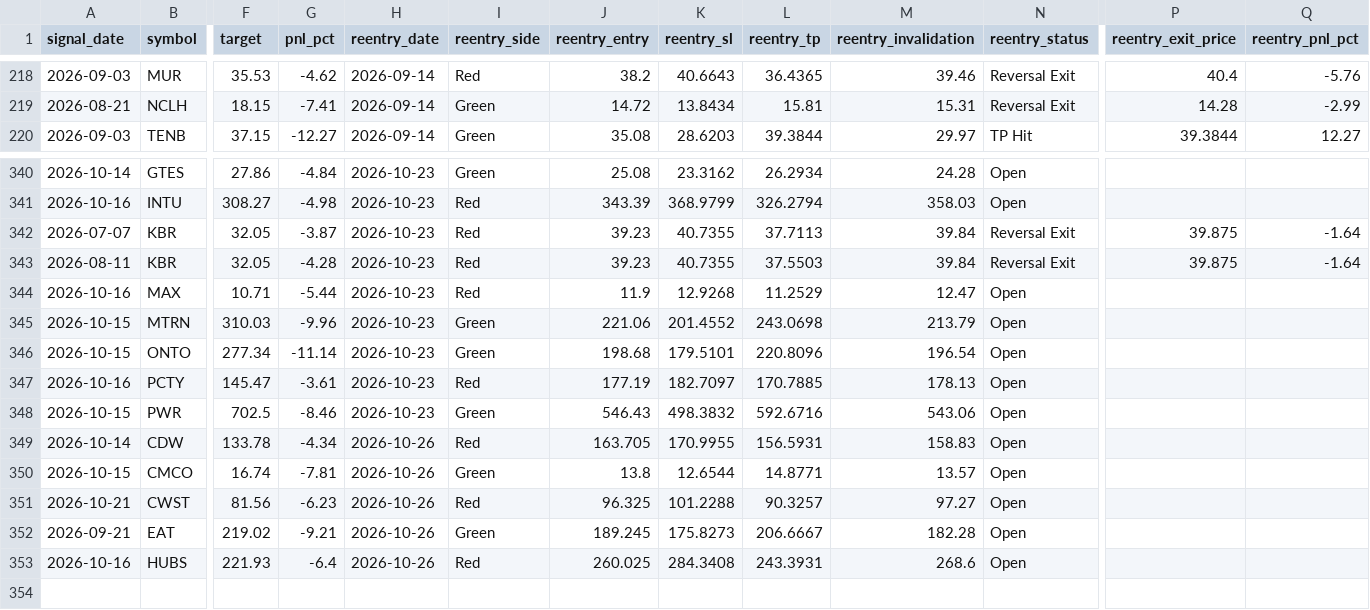
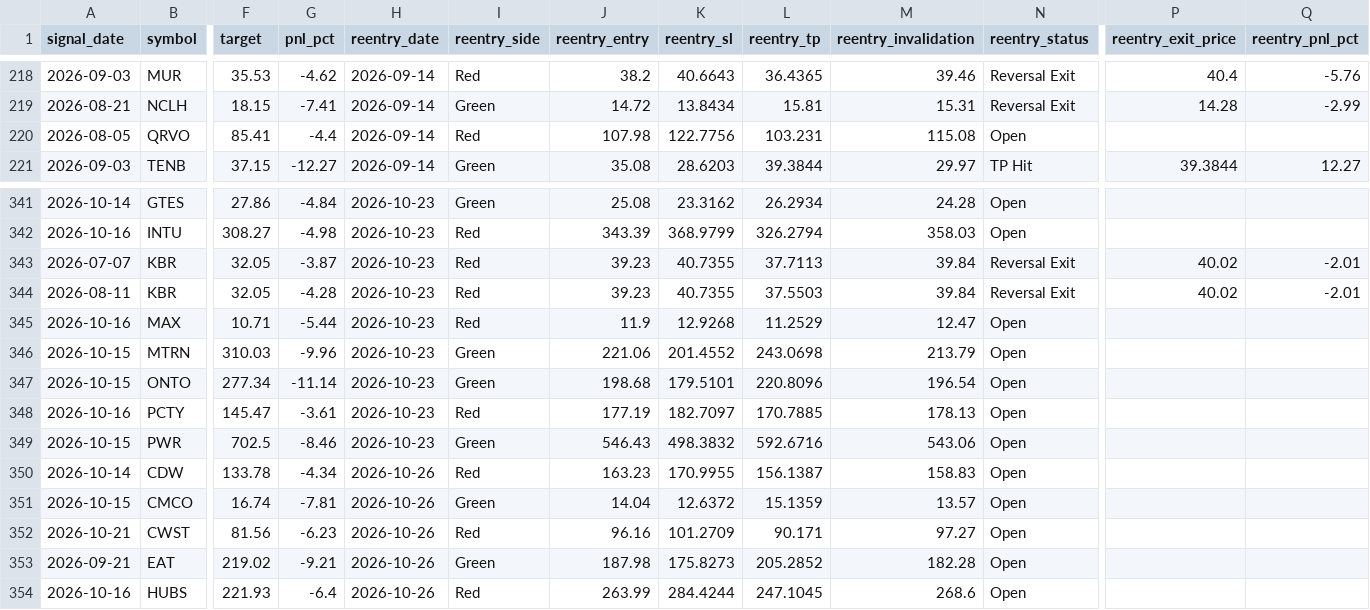
Before and after one commit to faizjio7011-code/checking-trade-signals, a CSV file: report/reentry.csv, drawn as a sheet; only a part is shown, gaps mark what is left out; addresses are those after the commit; rows hold the shown columns only; the diff names each change by its address in the sheet, - before the commit and + after, or states it on an @@ line.

```diff
--- a/report/reentry.csv
+++ b/report/reentry.csv
+row 220: 2026-08-05 | QRVO | 85.41 | -4.4 | 2026-09-14 | Red | 107.98 | 122.7756 | 103.231 | 115.08 | Open
-P343:P344 (reentry_exit_price): 39.875
+P343:P344 (reentry_exit_price): 40.02
-Q343:Q344 (reentry_pnl_pct): -1.64
+Q343:Q344 (reentry_pnl_pct): -2.01
-J350 (reentry_entry): 163.705
+J350 (reentry_entry): 163.23
-L350 (reentry_tp): 156.5931
+L350 (reentry_tp): 156.1387
-J351 (reentry_entry): 13.8
+J351 (reentry_entry): 14.04
-K351 (reentry_sl): 12.6544
+K351 (reentry_sl): 12.6372
-L351 (reentry_tp): 14.8771
+L351 (reentry_tp): 15.1359
-J352 (reentry_entry): 96.325
+J352 (reentry_entry): 96.16
-K352 (reentry_sl): 101.2288
+K352 (reentry_sl): 101.2709
-L352 (reentry_tp): 90.3257
+L352 (reentry_tp): 90.171
-J353 (reentry_entry): 189.245
+J353 (reentry_entry): 187.98
-L353 (reentry_tp): 206.6667
+L353 (reentry_tp): 205.2852
-J354 (reentry_entry): 260.025
+J354 (reentry_entry): 263.99
-K354 (reentry_sl): 284.3408
+K354 (reentry_sl): 284.4244
-L354 (reentry_tp): 243.3931
+L354 (reentry_tp): 247.1045
```
Also changed, not shown: report/sl_hit.csv, report/trade_performance.csv, 7 other files.
